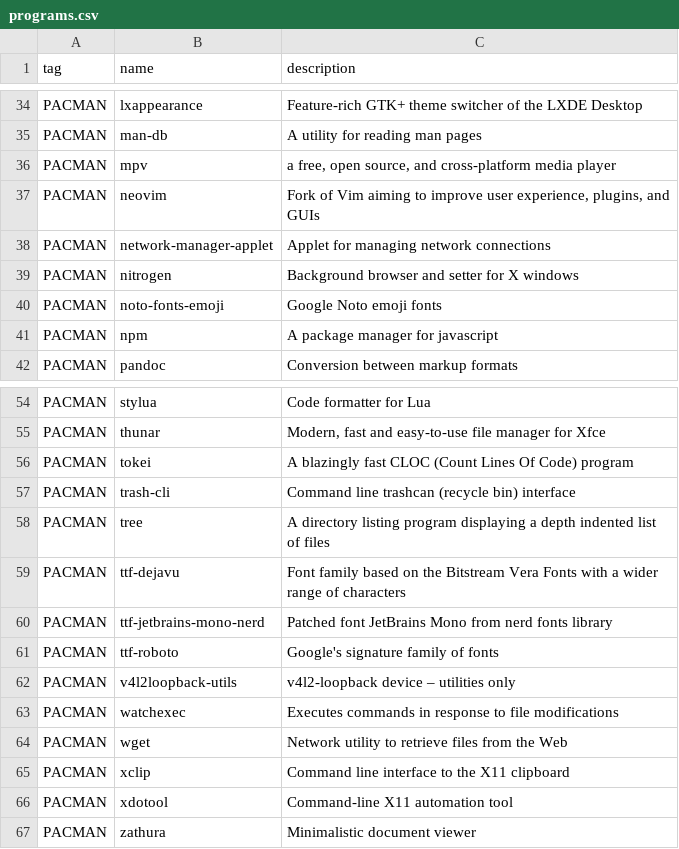
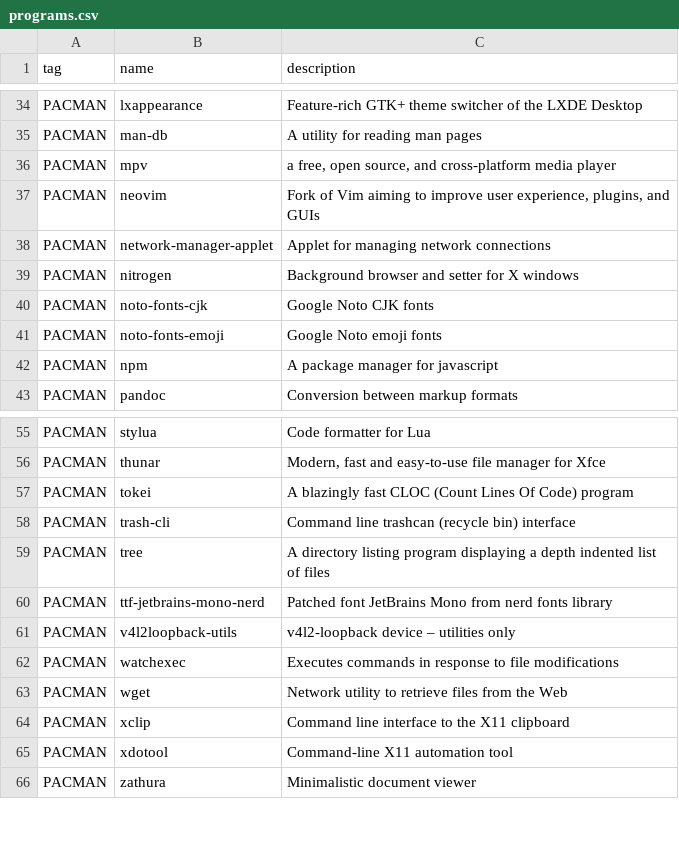
Before and after one commit to oniani/dot, a CSV file: programs.csv, drawn as a sheet; only a part is shown, gaps mark what is left out; removed rows and columns are numbered as before the commit, all else as after; the diff names each change by its address in the sheet, - before the commit and + after, or states it on an @@ line.

Commit message:
Updates

```diff
--- a/programs.csv
+++ b/programs.csv
+row 40: PACMAN | noto-fonts-cjk | Google Noto CJK fonts
-row 59: PACMAN | ttf-dejavu | Font family based on the Bitstream Vera Fonts with a wider range of characters
-row 61: PACMAN | ttf-roboto | Google's signature family of fonts
```
